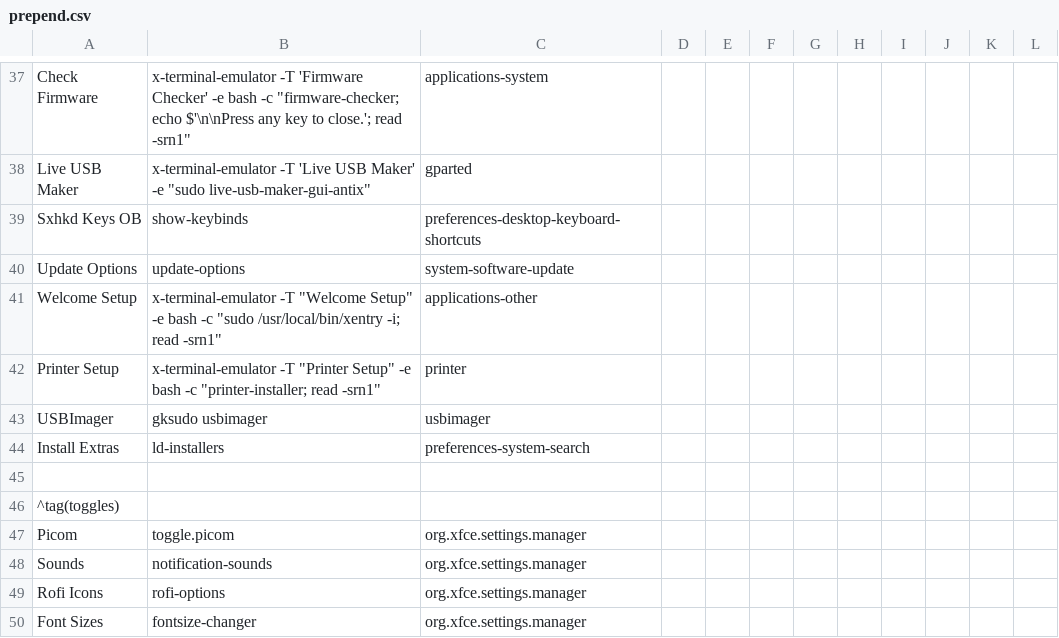
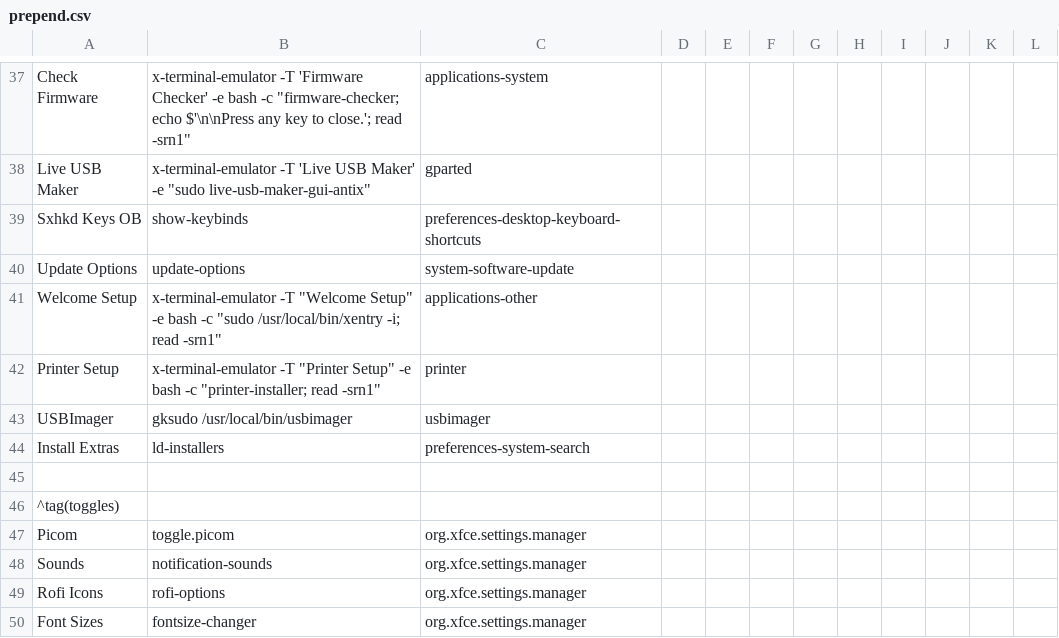
Before and after one commit to sleekmason/Beardog-Bookworm, a CSV file: config/includes.chroot_after_packages/etc/skel/.config/jgmenu/prepend.csv, drawn as a sheet; only a part is shown, gaps mark what is left out.

Commit message:
usbimager call path adjustments.

```diff
--- a/config/includes.chroot_after_packages/etc/skel/.config/jgmenu/prepend.csv
+++ b/config/includes.chroot_after_packages/etc/skel/.config/jgmenu/prepend.csv
@@ -42,3 +42,3 @@ Welcome Setup,      x-terminal-emulator -T "Welcome Setup" -e bash -c "sudo /usr
 Printer Setup,      x-terminal-emulator -T "Printer Setup" -e bash -c "printer-installer; read -srn1", printer
-USBImager,          gksudo usbimager,                 usbimager
+USBImager,          gksudo /usr/local/bin/usbimager,  usbimager
 Install Extras,     ld-installers,                    preferences-system-search
```
Also changed, not shown: 1 other file.
